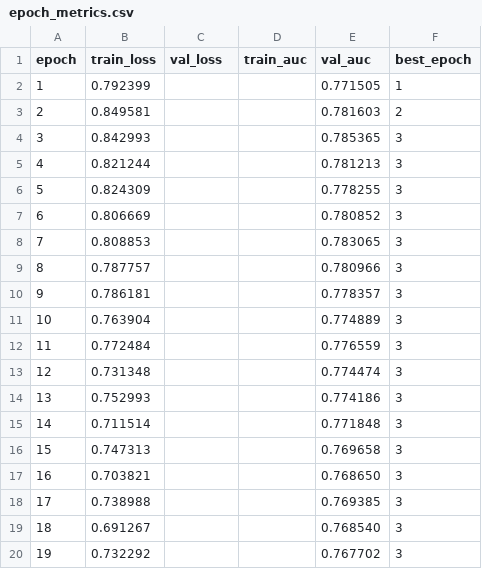
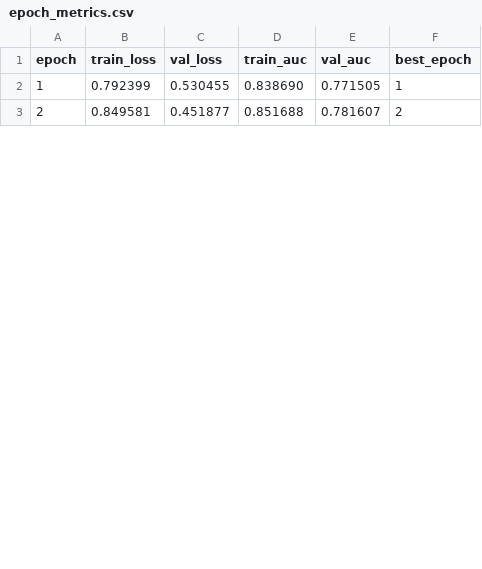
Before and after one commit to LiuAnclouds/My_Grauate, a CSV file: outputs/train/without_drift_expert/dyrift_gnn/xinye_dgraph/epoch_metrics.csv, drawn as a sheet; only a part is shown; the diff covers the shown part only.

```diff
--- a/outputs/train/without_drift_expert/dyrift_gnn/xinye_dgraph/epoch_metrics.csv
+++ b/outputs/train/without_drift_expert/dyrift_gnn/xinye_dgraph/epoch_metrics.csv
@@ -1,20 +1,3 @@
 epoch,train_loss,val_loss,train_auc,val_auc,best_epoch
-1,0.792399,,,0.771505,1
-2,0.849581,,,0.781603,2
-3,0.842993,,,0.785365,3
-4,0.821244,,,0.781213,3
-5,0.824309,,,0.778255,3
-6,0.806669,,,0.780852,3
-7,0.808853,,,0.783065,3
-8,0.787757,,,0.780966,3
-9,0.786181,,,0.778357,3
-10,0.763904,,,0.774889,3
-11,0.772484,,,0.776559,3
-12,0.731348,,,0.774474,3
-13,0.752993,,,0.774186,3
-14,0.711514,,,0.771848,3
-15,0.747313,,,0.769658,3
-16,0.703821,,,0.768650,3
-17,0.738988,,,0.769385,3
-18,0.691267,,,0.768540,3
-19,0.732292,,,0.767702,3
+1,0.792399,0.530455,0.838690,0.771505,1
+2,0.849581,0.451877,0.851688,0.781607,2
```
Also changed, not shown: 6 added rows and 11 removed rows elsewhere in this file, outputs/train/temporal_graphsage_reference/m5_temporal_graphsage/xinye_dgraph/epoch_metrics.csv, outputs/train/without_drift_expert/dyrift_gnn/elliptic_transactions/epoch_metrics.csv, 15 other files.
